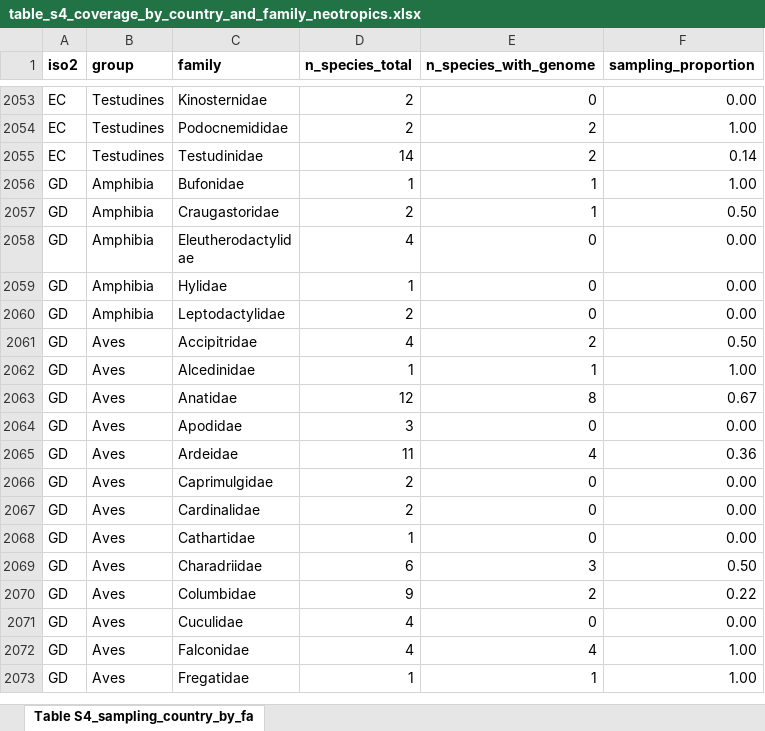
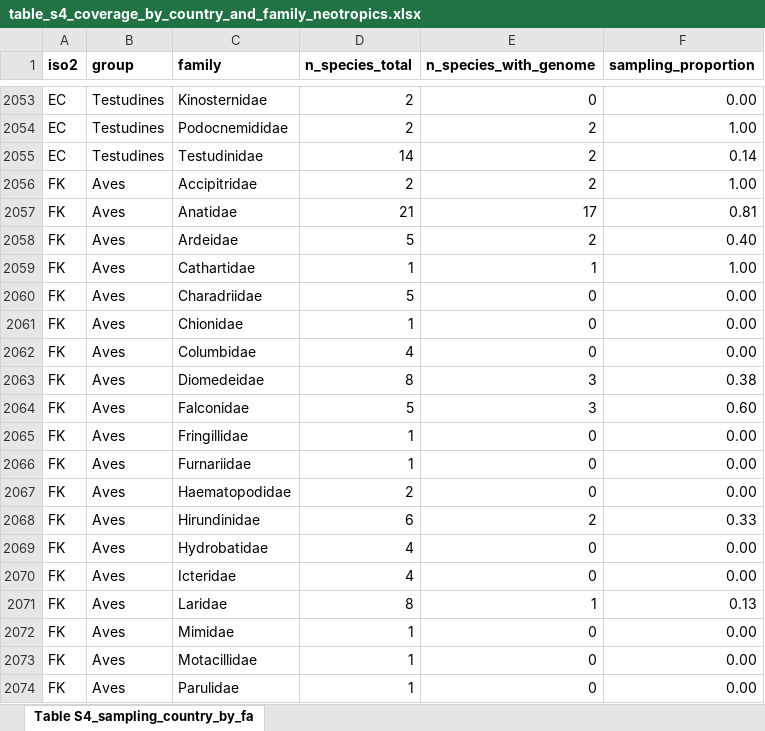
Before and after one commit to rsilveirafh/neotropical_genomic_gap, an Excel workbook: supplementary/tables/xlsx/table_s4_coverage_by_country_and_family_neotropics.xlsx, sheet Table S4_sampling_country_by_fa, drawn as a sheet; only a part is shown, gaps mark what is left out; the shorter side is filled out with more unchanged rows; values as stored, in another font and other column widths than the file's, no borders; the diff covers the shown part only; the diff names each change by its address in the sheet, - before the commit and + after, or states it on an @@ line.

Commit message:
Include the Falkland Islands (FK) in the Neotropical country list; update Tables S1–S4 and supplementary figures

```diff
--- a/supplementary/tables/xlsx/table_s4_coverage_by_country_and_family_neotropics.xlsx (sheet Table S4_sampling_country_by_fa)
+++ b/supplementary/tables/xlsx/table_s4_coverage_by_country_and_family_neotropics.xlsx (sheet Table S4_sampling_country_by_fa)
+row 2056: FK | Aves | Accipitridae | 2 | 2 | 1.00
+row 2057: FK | Aves | Anatidae | 21 | 17 | 0.81
+row 2058: FK | Aves | Ardeidae | 5 | 2 | 0.40
+row 2059: FK | Aves | Cathartidae | 1 | 1 | 1.00
+row 2060: FK | Aves | Charadriidae | 5 | 0 | 0.00
+row 2061: FK | Aves | Chionidae | 1 | 0 | 0.00
+row 2062: FK | Aves | Columbidae | 4 | 0 | 0.00
+row 2063: FK | Aves | Diomedeidae | 8 | 3 | 0.38
+row 2064: FK | Aves | Falconidae | 5 | 3 | 0.60
+row 2065: FK | Aves | Fringillidae | 1 | 0 | 0.00
+row 2066: FK | Aves | Furnariidae | 1 | 0 | 0.00
+row 2067: FK | Aves | Haematopodidae | 2 | 0 | 0.00
+row 2068: FK | Aves | Hirundinidae | 6 | 2 | 0.33
+row 2069: FK | Aves | Hydrobatidae | 4 | 0 | 0.00
+row 2070: FK | Aves | Icteridae | 4 | 0 | 0.00
+row 2071: FK | Aves | Laridae | 8 | 1 | 0.13
+row 2072: FK | Aves | Mimidae | 1 | 0 | 0.00
+row 2073: FK | Aves | Motacillidae | 1 | 0 | 0.00
+row 2074: FK | Aves | Parulidae | 1 | 0 | 0.00
```
Also changed, not shown: 32 added rows elsewhere in this sheet, supplementary/tables/xlsx/table_s1_coverage_by_group_neotropics.xlsx, supplementary/tables/xlsx/table_s2_coverage_by_family_neotropics.xlsx, 12 other files.
